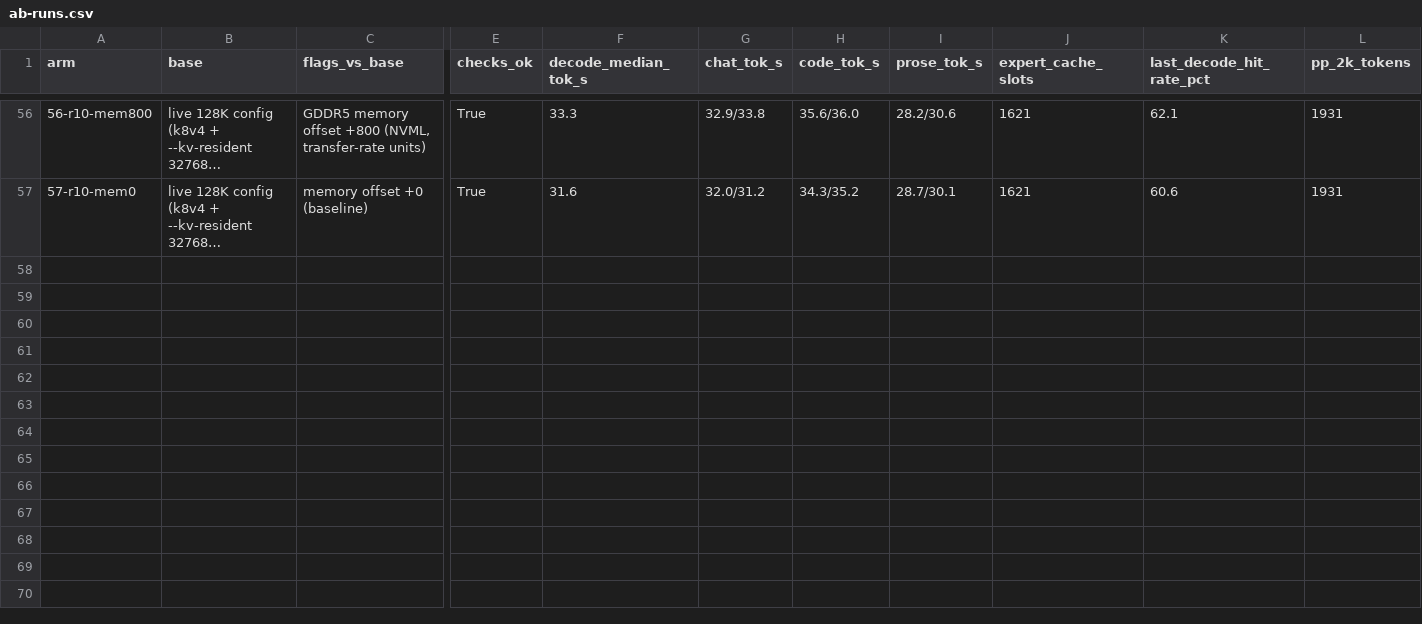
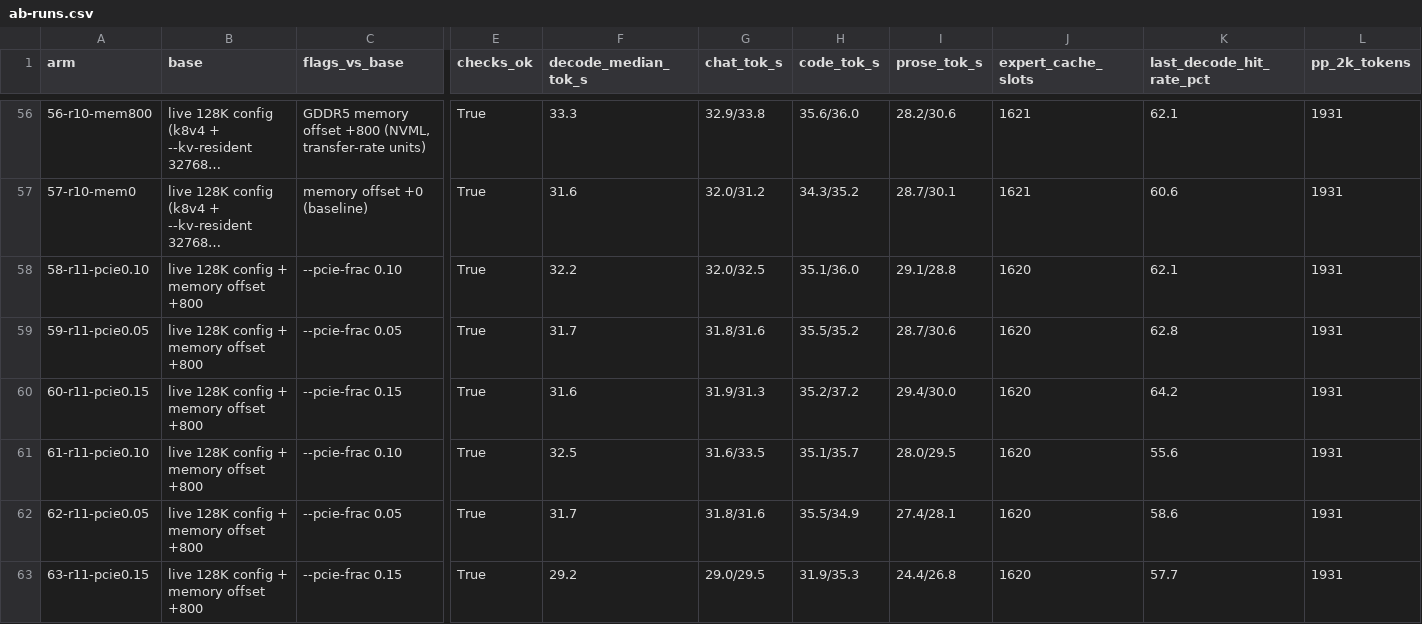
Before and after one commit to Captain-Tripps/flash-next-dual-gtx-1070, a CSV file: results/ab-runs.csv, drawn as a sheet; only a part is shown, gaps mark what is left out; long unchanged cells end in …; rows hold the shown columns only; the diff names each change by its address in the sheet, - before the commit and + after, or states it on an @@ line.

```diff
--- a/results/ab-runs.csv
+++ b/results/ab-runs.csv
+row 58: 58-r11-pcie0.10 | live 128K config + memory offset +800 | --pcie-frac 0.10 | True | 32.2 | 32.0/32.5 | 35.1/36.0 | 29.1/28.8 | 1620 | 62.1 | 1931
+row 59: 59-r11-pcie0.05 | live 128K config + memory offset +800 | --pcie-frac 0.05 | True | 31.7 | 31.8/31.6 | 35.5/35.2 | 28.7/30.6 | 1620 | 62.8 | 1931
+row 60: 60-r11-pcie0.15 | live 128K config + memory offset +800 | --pcie-frac 0.15 | True | 31.6 | 31.9/31.3 | 35.2/37.2 | 29.4/30.0 | 1620 | 64.2 | 1931
+row 61: 61-r11-pcie0.10 | live 128K config + memory offset +800 | --pcie-frac 0.10 | True | 32.5 | 31.6/33.5 | 35.1/35.7 | 28.0/29.5 | 1620 | 55.6 | 1931
+row 62: 62-r11-pcie0.05 | live 128K config + memory offset +800 | --pcie-frac 0.05 | True | 31.7 | 31.8/31.6 | 35.5/34.9 | 27.4/28.1 | 1620 | 58.6 | 1931
+row 63: 63-r11-pcie0.15 | live 128K config + memory offset +800 | --pcie-frac 0.15 | True | 29.2 | 29.0/29.5 | 31.9/35.3 | 24.4/26.8 | 1620 | 57.7 | 1931
```
Also changed, not shown: 3 other files.
